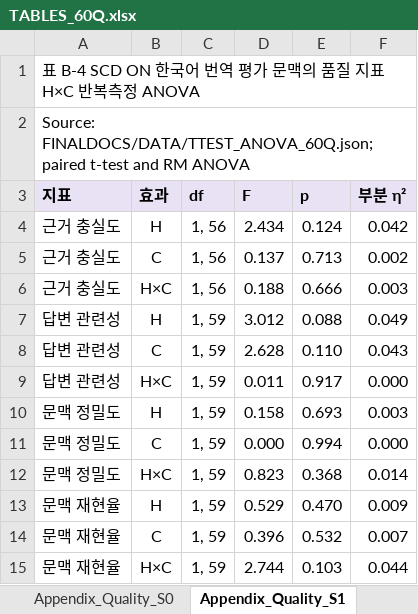
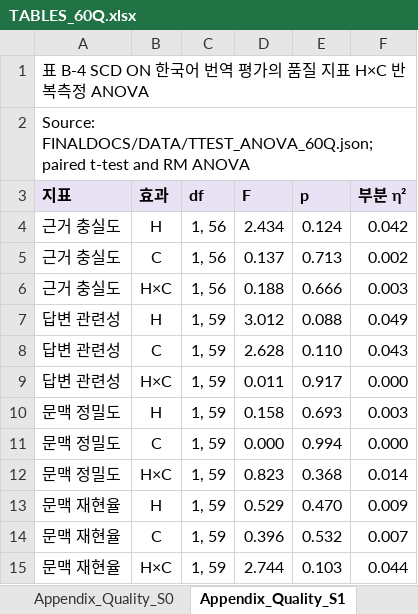
Before and after one commit to LxNx-Hn/M_RAG, an Excel workbook: FINALDOCS/TABLES/TABLES_60Q.xlsx, sheet Appendix_Quality_S1, drawn as a sheet; values as stored, in another font and other column widths than the file's, no borders; the diff names each change by its address in the sheet, - before the commit and + after, or states it on an @@ line.

```diff
--- a/FINALDOCS/TABLES/TABLES_60Q.xlsx (sheet Appendix_Quality_S1)
+++ b/FINALDOCS/TABLES/TABLES_60Q.xlsx (sheet Appendix_Quality_S1)
-A1 (지표): …역 평가 문맥의 품질…
+A1 (지표): …역 평가의 품질…
```
Also changed, not shown: sheet T2-1_Related_Work, sheet T4-1_Environment, sheet T5-1_Mean_SD, sheet Appendix_Quality_S0, 20 other files.
